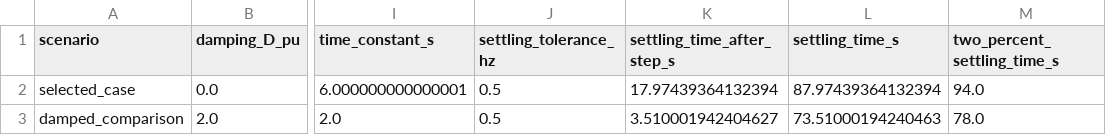
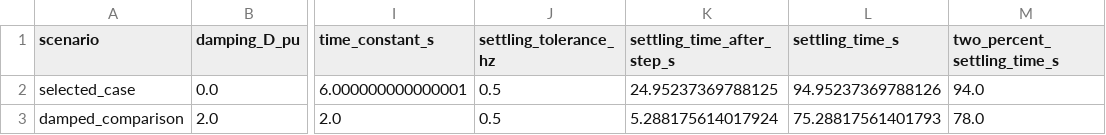
Before and after one commit to angelohafner/dynamic_ac_generator_open_loop_three_step_load_10_40_70s_speed_voltage_slip_gif_mp4_study, a CSV file: results/damping_theory.csv, drawn as a sheet; only a part is shown, gaps mark what is left out; the diff names each change by its address in the sheet, - before the commit and + after, or states it on an @@ line.

```diff
--- a/results/damping_theory.csv
+++ b/results/damping_theory.csv
-K2 (settling_time_after_step_s): 17.97439364132394
+K2 (settling_time_after_step_s): 24.95237369788125
-L2 (settling_time_s): 87.97439364132394
+L2 (settling_time_s): 94.95237369788126
-K3 (settling_time_after_step_s): 3.510001942404627
+K3 (settling_time_after_step_s): 5.288175614017924
-L3 (settling_time_s): 73.51000194240463
+L3 (settling_time_s): 75.28817561401793
```
Also changed, not shown: results/dynamic_generator_summary.csv, results/validation_report.csv, 19 other files.
